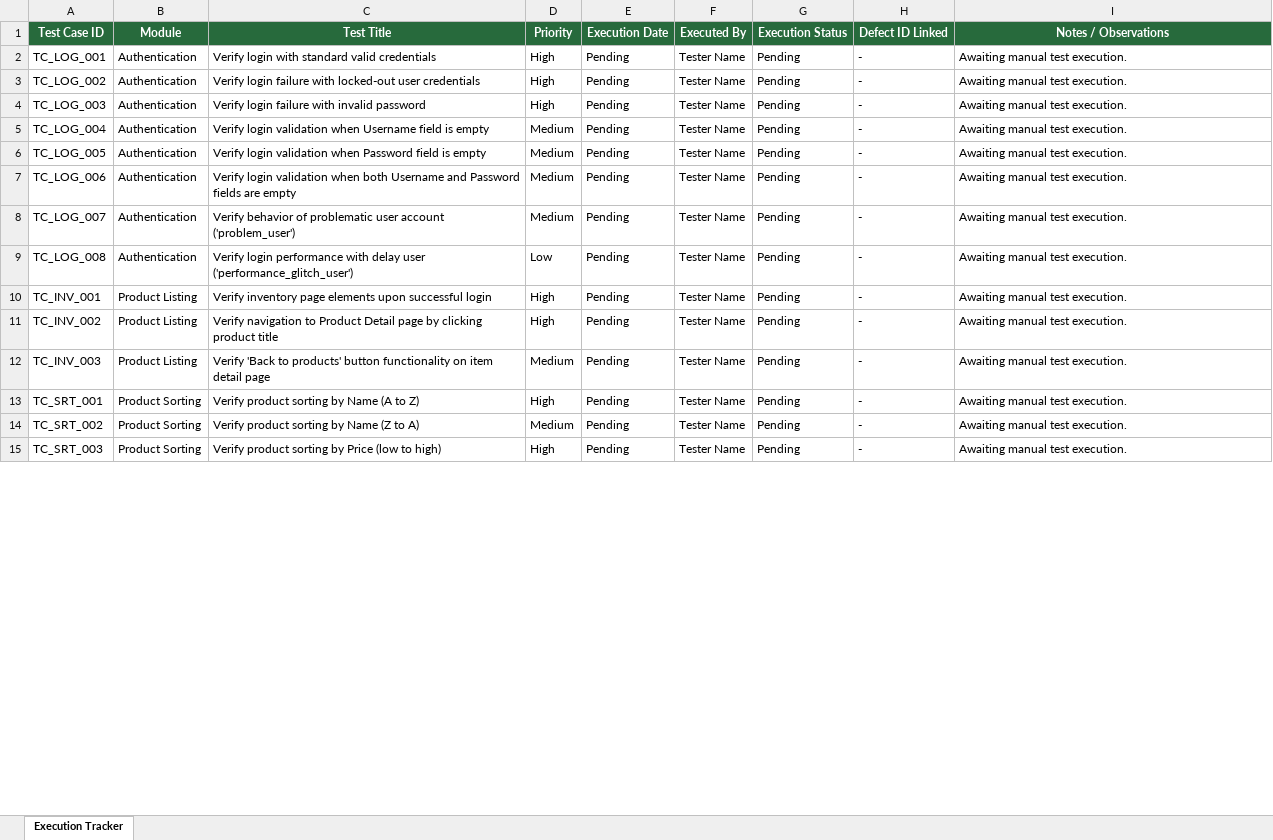
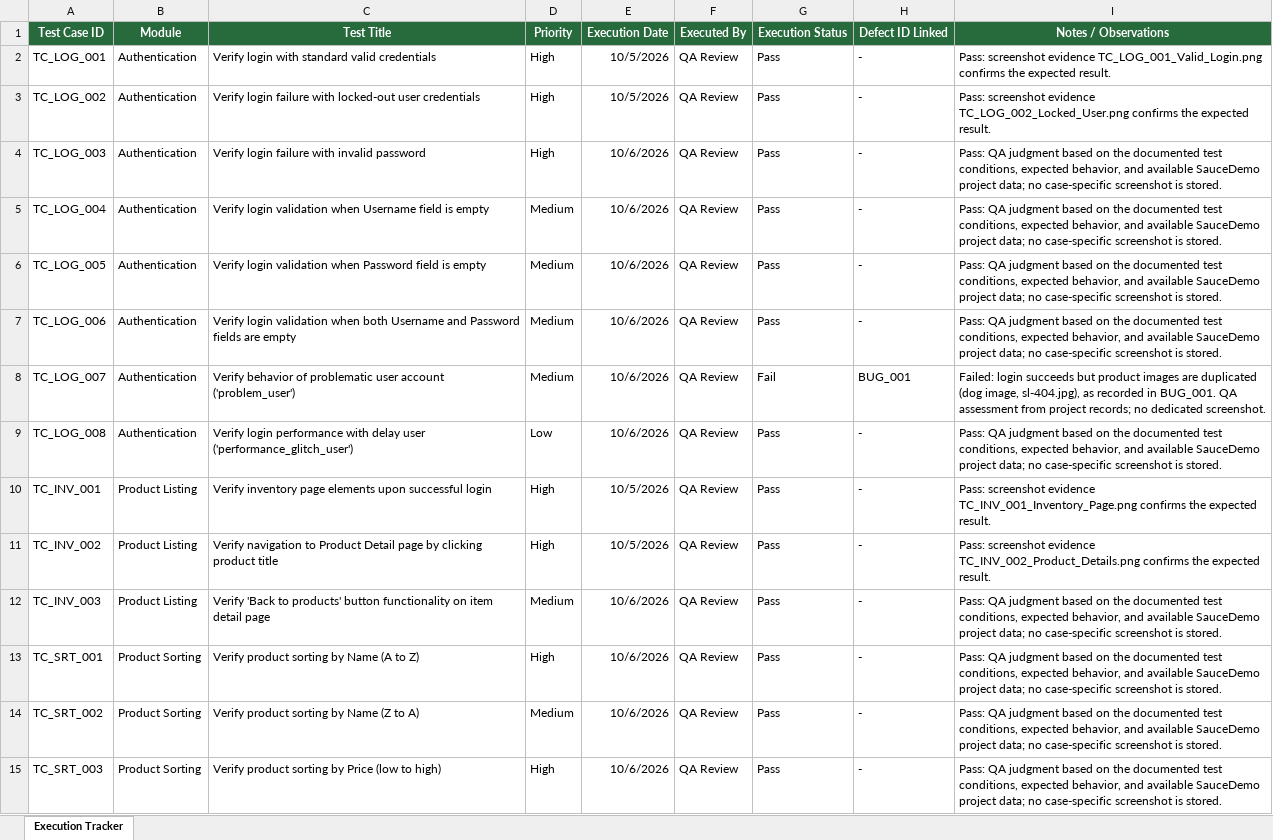
Before and after one commit to Kris-gadara/ecommerce-manual-testing-saucedemo, an Excel workbook: Test-Execution/TestExecutionReport.xlsx, sheet Execution Tracker, drawn as a sheet; only a part is shown; values as stored, in another font and other column widths than the file's, no borders; the diff covers the shown part only; the diff names each change by its address in the sheet, - before the commit and + after, or states it on an @@ line.

Commit message:
final tests

```diff
--- a/Test-Execution/TestExecutionReport.xlsx (sheet Execution Tracker)
+++ b/Test-Execution/TestExecutionReport.xlsx (sheet Execution Tracker)
-E2:E3 (Execution Date): Pending
+E2:E3 (Execution Date): 10/5/2026
-F2:F15 (Executed By): Tester Name
+F2:F15 (Executed By): QA Review
-G2:G7 (Execution Status): Pending
+G2:G7 (Execution Status): Pass
-I2 (Notes / Observations): Awaiting manual test execution.
+I2 (Notes / Observations): Pass: screenshot evidence TC_LOG_001_Valid_Login.png confirms the expected result.
-I3 (Notes / Observations): Awaiting manual test execution.
+I3 (Notes / Observations): Pass: screenshot evidence TC_LOG_002_Locked_User.png confirms the expected result.
-E4:E9 (Execution Date): Pending
+E4:E9 (Execution Date): 10/6/2026
-I4:I7 (Notes / Observations): Awaiting manual test execution.
+I4:I7 (Notes / Observations): Pass: QA judgment based on the documented test conditions, expected behavior, and available SauceDemo project data; no case-specific screenshot is stored.
-G8 (Execution Status): Pending
+G8 (Execution Status): Fail
-H8 (Defect ID Linked): -
+H8 (Defect ID Linked): BUG_001
-I8 (Notes / Observations): Awaiting manual test execution.
+I8 (Notes / Observations): Failed: login succeeds but product images are duplicated (dog image, sl-404.jpg), as recorded in BUG_001. QA assessment from project records; no dedicated screenshot.
-G9:G15 (Execution Status): Pending
+G9:G15 (Execution Status): Pass
-I9 (Notes / Observations): Awaiting manual test execution.
+I9 (Notes / Observations): Pass: QA judgment based on the documented test conditions, expected behavior, and available SauceDemo project data; no case-specific screenshot is stored.
-E10:E11 (Execution Date): Pending
+E10:E11 (Execution Date): 10/5/2026
-I10 (Notes / Observations): Awaiting manual test execution.
+I10 (Notes / Observations): Pass: screenshot evidence TC_INV_001_Inventory_Page.png confirms the expected result.
-I11 (Notes / Observations): Awaiting manual test execution.
+I11 (Notes / Observations): Pass: screenshot evidence TC_INV_002_Product_Details.png confirms the expected result.
-E12:E15 (Execution Date): Pending
+E12:E15 (Execution Date): 10/6/2026
-I12:I15 (Notes / Observations): Awaiting manual test execution.
+I12:I15 (Notes / Observations): Pass: QA judgment based on the documented test conditions, expected behavior, and available SauceDemo project data; no case-specific screenshot is stored.
```
Also changed, not shown: 101 edited cells elsewhere in this sheet, Bug-Reports/BugReport.xlsx, Test-Cases/TestCases.xlsx, 7 other files.
